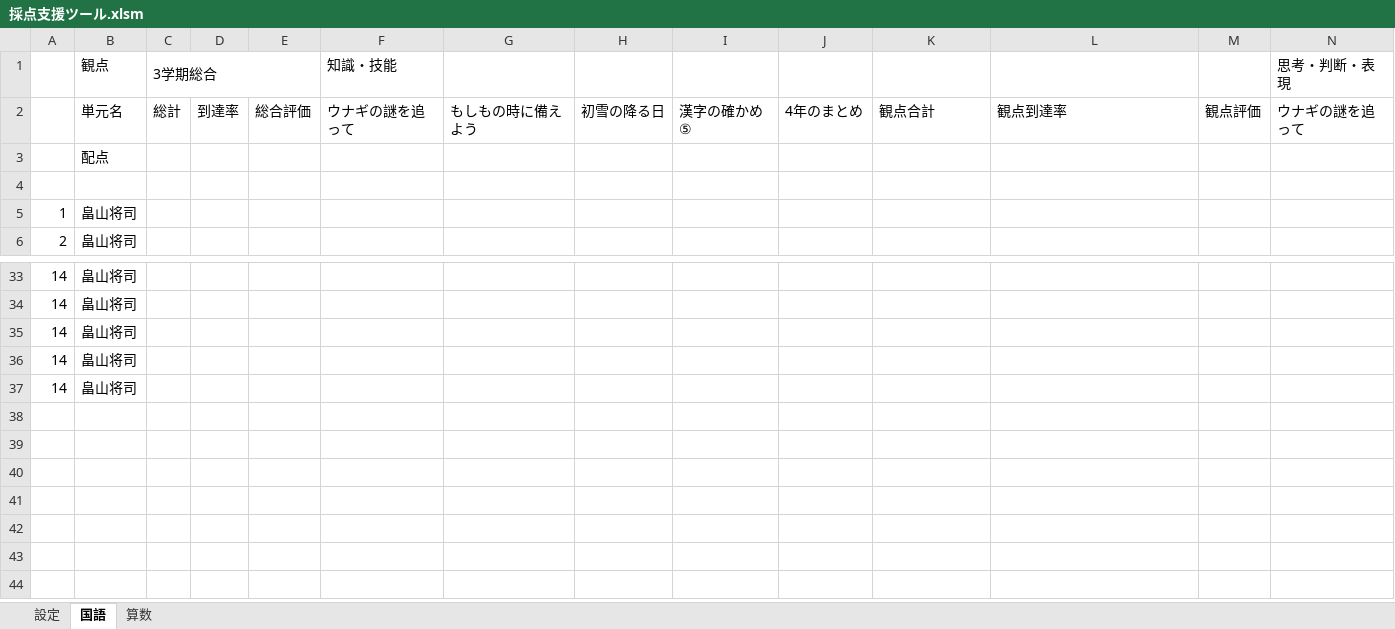
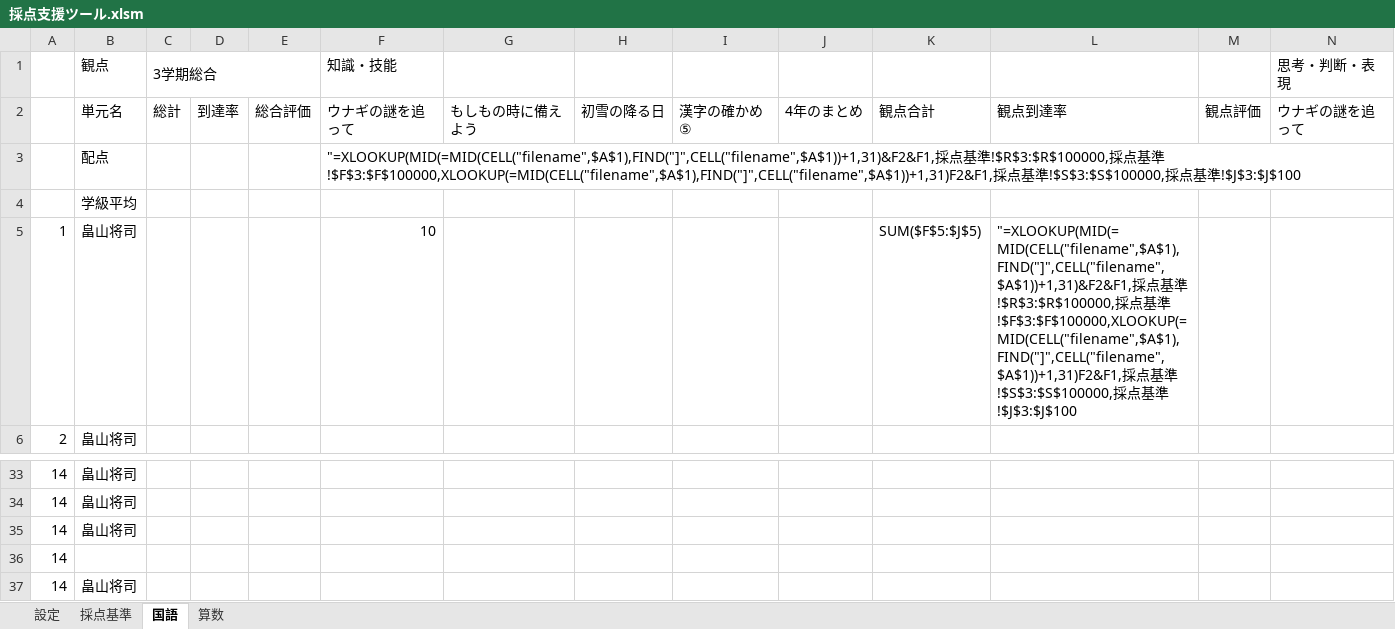
Before and after one commit to musoukun/saitenxlsx, an Excel workbook: 採点支援ツール.xlsm, sheet 国語, drawn as a sheet; only a part is shown, gaps mark what is left out; values as stored, in another font and other column widths than the file's, no cell formats; removed rows and columns are numbered as before the commit, all else as after; rows hold the shown columns only; the diff names each change by its address in the sheet, - before the commit and + after, or states it on an @@ line.

```diff
--- a/採点支援ツール.xlsm (sheet 国語)
+++ b/採点支援ツール.xlsm (sheet 国語)
+sheet tab: 採点基準
+row 3:  | 配点 |  |  |  | "=XLOOKUP(MID(=MID(CELL("filename",$A$1),FIND("]",CELL("filename",$A$1))+1,31)&F2&F1,採点基準!$R$3:$R$100000,採点基準!$F$3:$F$100000,XLOOKUP(=MID(CELL("filename",$A$1),FIND("]",CELL("filename",$A$1))+1,31)F2&F1,採点基準!$S$3:$S$100000,採点基準!$J$3:$J$100
-B4 (観点): 配点
+B4 (観点): 学級平均
-row 4: (empty)
-F5 (知識・技能): (empty)
+F5 (知識・技能): 10
-K5: (empty)
+K5: SUM($F$5:$J$5)
-L5: (empty)
+L5: "=XLOOKUP(MID(=MID(CELL("filename",$A$1),FIND("]",CELL("filename",$A$1))+1,31)&F2&F1,採点基準!$R$3:$R$100000,採点基準!$F$3:$F$100000,XLOOKUP(=MID(CELL("filename",$A$1),FIND("]",CELL("filename",$A$1))+1,31)F2&F1,採点基準!$S$3:$S$100000,採点基準!$J$3:$J$100
-row 36: 14 | 畠山将司
+row 36: 14
```
Also changed, not shown: sheet 算数, sheet 設定, cell formats, charts or pictures.
